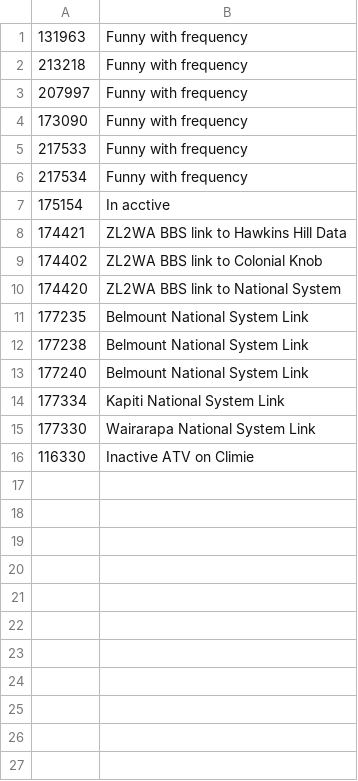
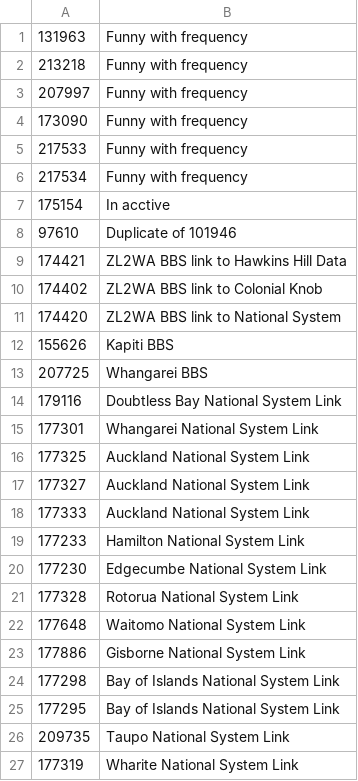
Before and after one commit to anakhanz/nzrepeaters, a CSV file: repeaters/data/skip.csv, drawn as a sheet; only a part is shown; the shorter side is filled out with more unchanged rows; the diff covers the shown part only.

```diff
--- a/repeaters/data/skip.csv
+++ b/repeaters/data/skip.csv
@@ -7,2 +7,3 @@
 175154,"In acctive"
+97610,"Duplicate of 101946"
 174421,"ZL2WA BBS link to Hawkins Hill Data"
@@ -10 +11,17 @@
 174420,"ZL2WA BBS link to National System"
+155626,"Kapiti BBS"
+207725,"Whangarei BBS"
+179116,"Doubtless Bay National System Link"
+177301,"Whangarei National System Link"
+177325,"Auckland National System Link"
+177327,"Auckland National System Link"
+177333,"Auckland National System Link"
+177233,"Hamilton National System Link"
+177230,"Edgecumbe National System Link"
+177328,"Rotorua National System Link"
+177648,"Waitomo National System Link"
+177886,"Gisborne National System Link"
+177298,"Bay of Islands National System Link"
+177295,"Bay of Islands National System Link"
+209735,"Taupo National System Link"
+177319,"Wharite National System Link"
```
Also changed, not shown: 17 added rows elsewhere in this file, repeaters/data/names.csv, 1 other file.
